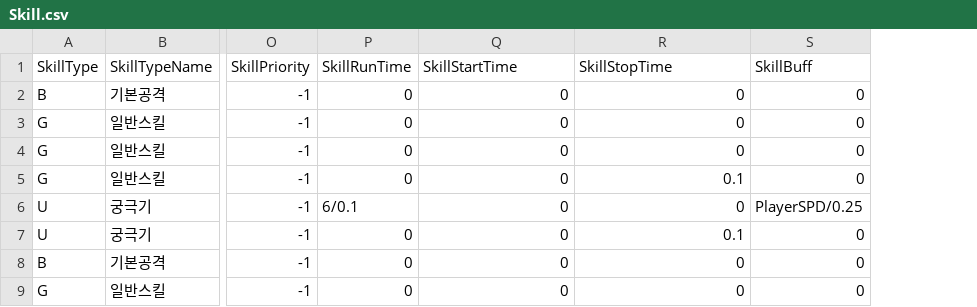
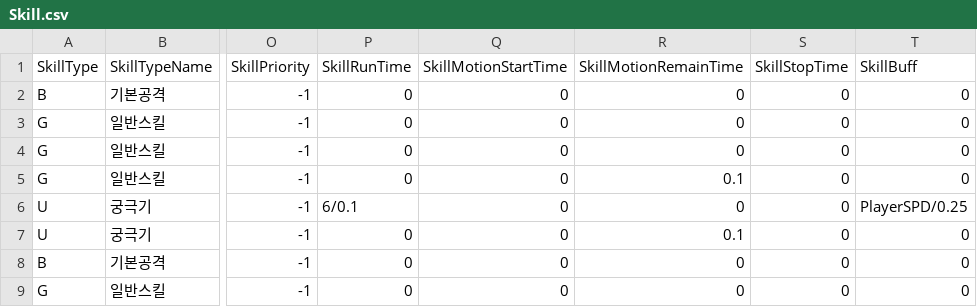
Before and after one commit to yjy1175/AgentCute, a CSV file: Assets/Resources/CSVFile/Skill.csv, drawn as a sheet; only a part is shown, gaps mark what is left out; the diff names each change by its address in the sheet, - before the commit and + after, or states it on an @@ line.

Commit message:
feat(skill): new feature monster skill stop time
1.몬스터 딜넣는 타임을 위해 스킬 사용후 대기하는 동작추가

```diff
--- a/Assets/Resources/CSVFile/Skill.csv
+++ b/Assets/Resources/CSVFile/Skill.csv
+column S (SkillStopTime), rows 2-9: all 0
-Q1: SkillStartTime
+Q1: SkillMotionStartTime
-R1: SkillStopTime
+R1: SkillMotionRemainTime
```
Also changed, not shown: 4 other files.
